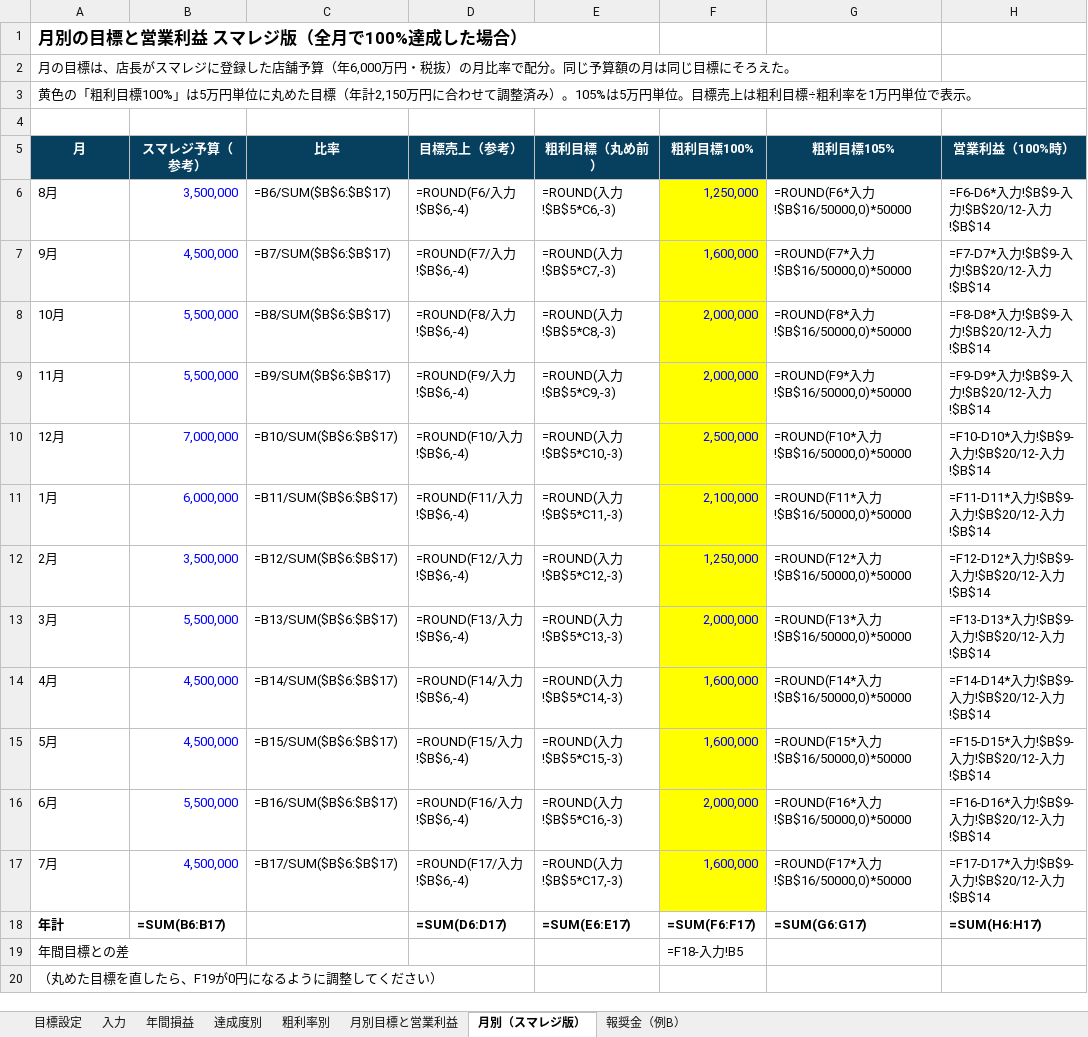
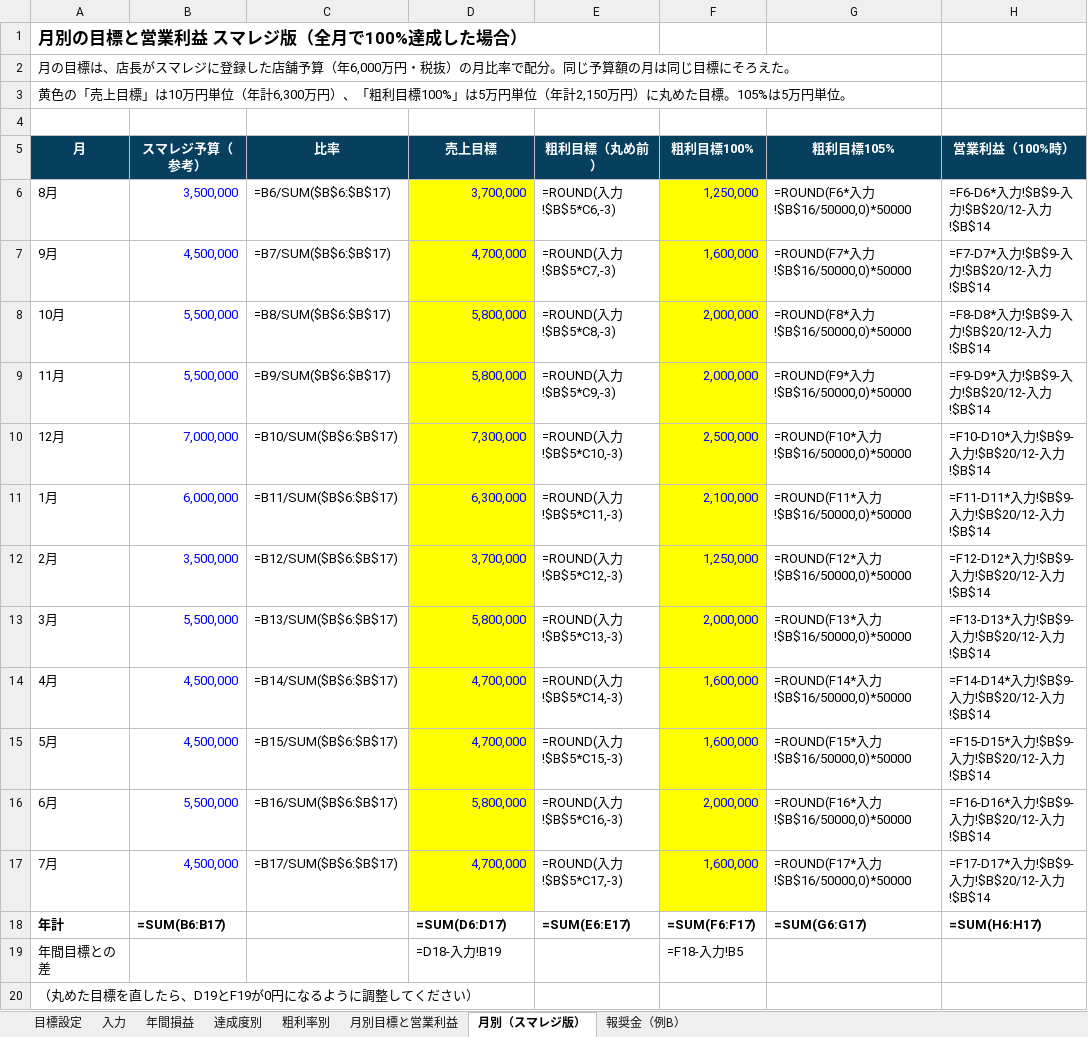
Before and after one commit to ayataka20/margin-calculator, an Excel workbook: excel/Weekends_予算と報奨金案_粗利2150万円.xlsx, sheet 月別（スマレジ版）, drawn as a sheet; only a part is shown; values as stored, in another font and other column widths than the file's, no borders; formulas without a stored value are shown as written; charts and pictures not drawn; the diff names each change by its address in the sheet, - before the commit and + after, or states it on an @@ line.

```diff
--- a/excel/Weekends_予算と報奨金案_粗利2150万円.xlsx (sheet 月別（スマレジ版）)
+++ b/excel/Weekends_予算と報奨金案_粗利2150万円.xlsx (sheet 月別（スマレジ版）)
-A3 (月): 黄色の「粗利目標100%」は5万円単位に丸めた目標（年計2,150万円に合わせて調整済み）。105%は5万円単位。目標売上は粗利目標÷粗利率を1万円単位で表示。
+A3 (月): 黄色の「売上目標」は10万円単位（年計6,300万円）、「粗利目標100%」は5万円単位（年計2,150万円）に丸めた目標。105%は5万円単位。
-D5: 目標売上（参考）
+D5: 売上目標
-D6 (売上目標): =ROUND(F6/入力!$B$6,-4)
+D6 (売上目標): 3,700,000
@@ D6:D17 fill: none → #FFFF00, text colour: black → #0000FF @@
-D7 (売上目標): =ROUND(F7/入力!$B$6,-4)
+D7 (売上目標): 4,700,000
-D8 (売上目標): =ROUND(F8/入力!$B$6,-4)
+D8 (売上目標): 5,800,000
-D9 (売上目標): =ROUND(F9/入力!$B$6,-4)
+D9 (売上目標): 5,800,000
-D10 (売上目標): =ROUND(F10/入力!$B$6,-4)
+D10 (売上目標): 7,300,000
-D11 (売上目標): =ROUND(F11/入力!$B$6,-4)
+D11 (売上目標): 6,300,000
-D12 (売上目標): =ROUND(F12/入力!$B$6,-4)
+D12 (売上目標): 3,700,000
-D13 (売上目標): =ROUND(F13/入力!$B$6,-4)
+D13 (売上目標): 5,800,000
-D14 (売上目標): =ROUND(F14/入力!$B$6,-4)
+D14 (売上目標): 4,700,000
-D15 (売上目標): =ROUND(F15/入力!$B$6,-4)
+D15 (売上目標): 4,700,000
-D16 (売上目標): =ROUND(F16/入力!$B$6,-4)
+D16 (売上目標): 5,800,000
-D17 (売上目標): =ROUND(F17/入力!$B$6,-4)
+D17 (売上目標): 4,700,000
-D19 (売上目標): (empty)
+D19 (売上目標): =D18-入力!B19
-A20 (月): （丸めた目標を直したら、F19が0円になるように調整してください）
+A20 (月): （丸めた目標を直したら、D19とF19が0円になるように調整してください）
```
Also changed, not shown: sheet 月別目標と営業利益, sheet 目標設定, sheet 入力, sheet 粗利率別, sheet 年間損益.
